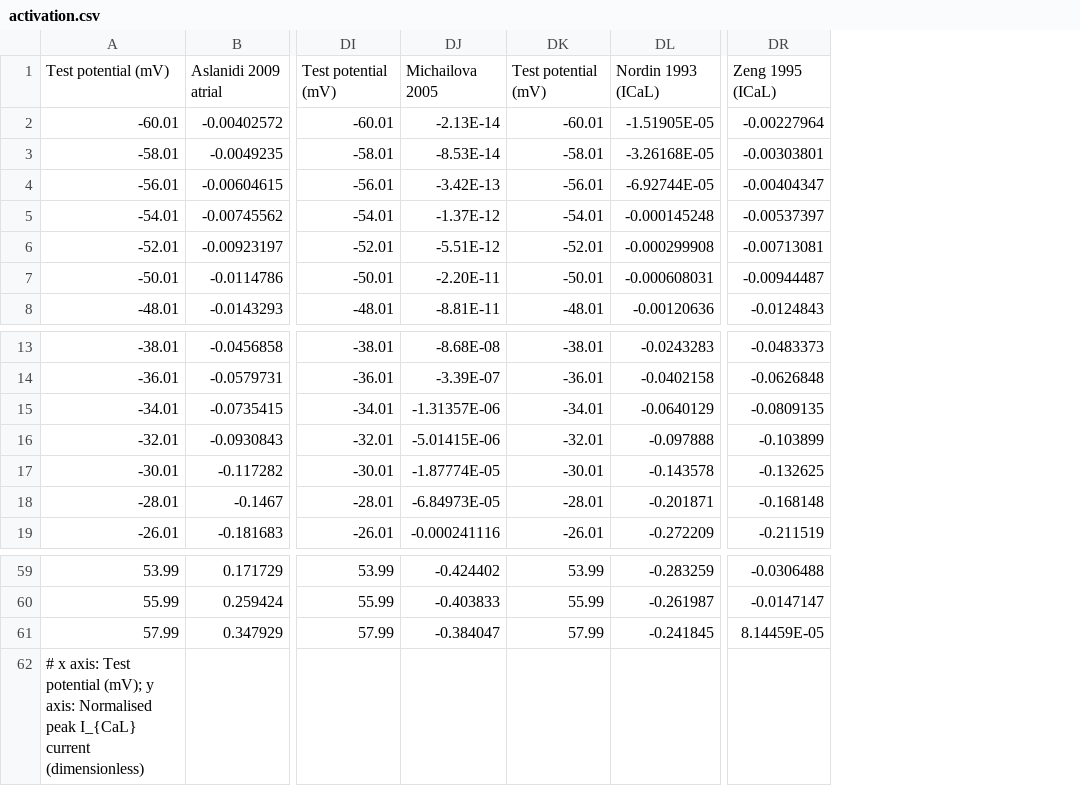
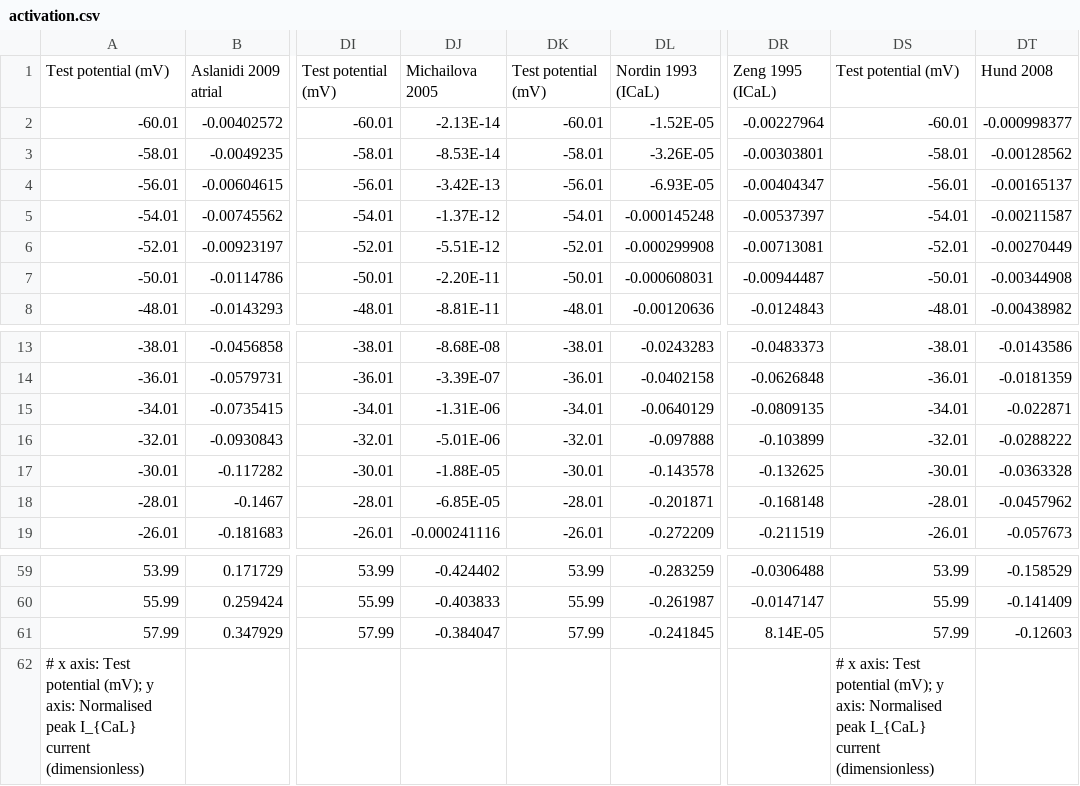
Before and after one commit to CardiacModelling/ical-model-review, a CSV file: Data_Analysis/Kinetic_protocols/data/activation.csv, drawn as a sheet; only a part is shown, gaps mark what is left out; the diff names each change by its address in the sheet, - before the commit and + after, or states it on an @@ line.

```diff
--- a/Data_Analysis/Kinetic_protocols/data/activation.csv
+++ b/Data_Analysis/Kinetic_protocols/data/activation.csv
+column DS, rows 1-8: Test potential (mV) | -60.01 | -58.01 | -56.01 | -54.01 | -52.01 | -50.01 | -48.01; rows 13-19: -38.01 | -36.01 | -34.01 | -32.01 | -30.01 | -28.01 | -26.01; rows 59-62: 53.99 | 55.99 | 57.99 | # x axis: Test potential (mV); y axis: Normalised peak I_{CaL} current (dimensionless)
+column DT, rows 1-8: Hund 2008 | -0.000998377 | -0.00128562 | -0.00165137 | -0.00211587 | -0.00270449 | -0.00344908 | -0.00438982; rows 13-19: -0.0143586 | -0.0181359 | -0.022871 | -0.0288222 | -0.0363328 | -0.0457962 | -0.057673; rows 59-61: -0.158529 | -0.141409 | -0.12603
-DL2: -1.51905E-05
+DL2: -1.52E-05
-DL3: -3.26168E-05
+DL3: -3.26E-05
-DL4: -6.92744E-05
+DL4: -6.93E-05
-DJ15: -1.31357E-06
+DJ15: -1.31E-06
-DJ16: -5.01415E-06
+DJ16: -5.01E-06
-DJ17: -1.87774E-05
+DJ17: -1.88E-05
-DJ18: -6.84973E-05
+DJ18: -6.85E-05
-DR61: 8.14459E-05
+DR61: 8.14E-05
```
Also changed, not shown: Data_Analysis/AP_CaT_Clamp/Open_Prob_AP_CaT_Clamp/outputs_Open_Probability_gnuplot_data.csv, Data_Analysis/Driving_term/outputs_GHK_Driving_Term_gnuplot_data.csv, 23 other files.
